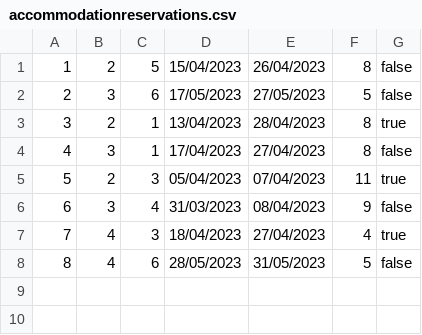
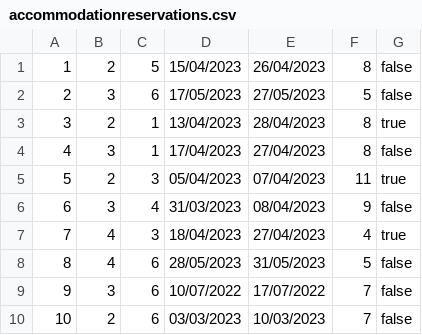
Before and after one commit to HelenaJovic/SIMS-Projekat, a CSV file: InitialProject/InitialProject/Resources/Data/accommodationreservations.csv, drawn as a sheet.

```diff
--- a/InitialProject/InitialProject/Resources/Data/accommodationreservations.csv
+++ b/InitialProject/InitialProject/Resources/Data/accommodationreservations.csv
@@ -8 +8,3 @@
 8|4|6|28/05/2023|31/05/2023|5|false
+9|3|6|10/07/2022|17/07/2022|7|false
+10|2|6|03/03/2023|10/03/2023|7|false
```
Also changed, not shown: 34 other files.
